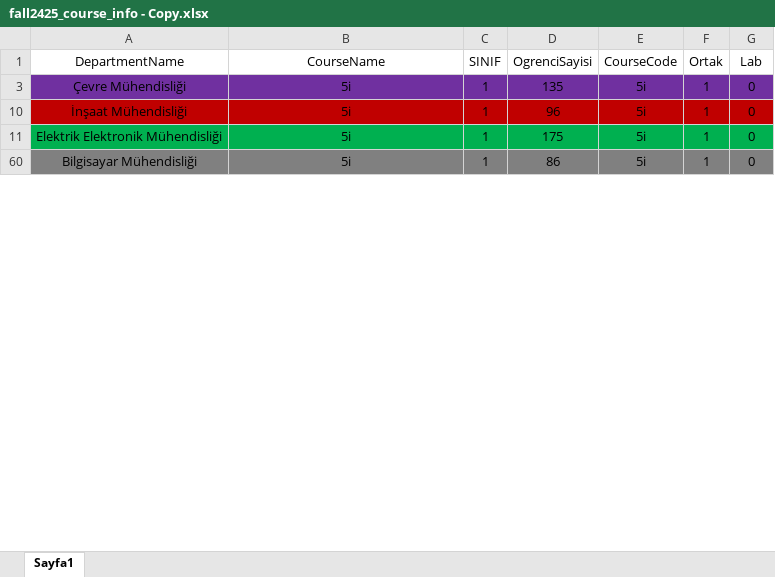
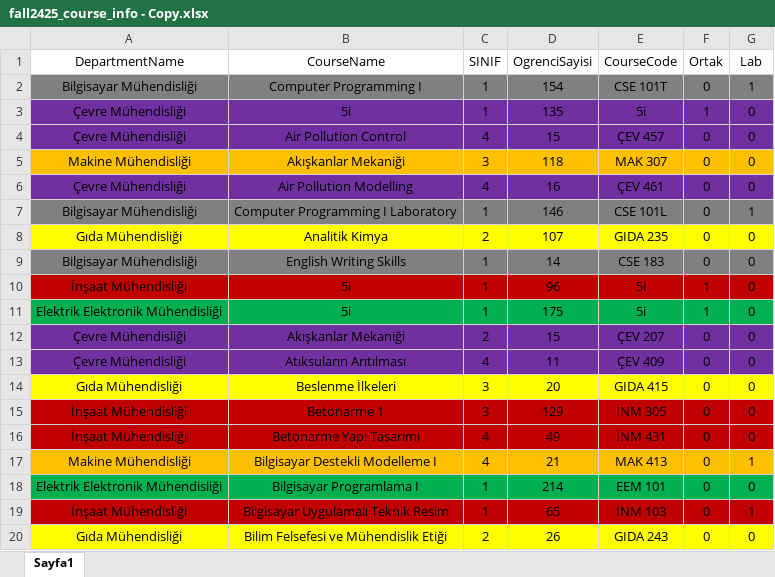
Before and after one commit to ErcxCS/Campus-Scheduling, an Excel workbook: data/fall2425_course_info - Copy.xlsx, sheet Sayfa1, drawn as a sheet; only a part is shown; the shorter side is filled out with more unchanged rows; values as stored, in another font and other column widths than the file's, no borders; table styles not drawn; the diff covers the shown part only; the diff names each change by its address in the sheet, - before the commit and + after, or states it on an @@ line.

```diff
--- a/data/fall2425_course_info - Copy.xlsx (sheet Sayfa1)
+++ b/data/fall2425_course_info - Copy.xlsx (sheet Sayfa1)
@@ row 2 unhidden: Bilgisayar Mühendisliği | Computer Programming I | 1 | 154 | CSE 101T | 0 | 1 @@
@@ row 4 unhidden: Çevre Mühendisliği | Air Pollution Control | 4 | 15 | ÇEV 457 | 0 | 0 @@
@@ row 5 unhidden: Makine Mühendisliği | Akışkanlar Mekaniği | 3 | 118 | MAK 307 | 0 | 0 @@
@@ row 6 unhidden: Çevre Mühendisliği | Air Pollution Modelling | 4 | 16 | ÇEV 461 | 0 | 0 @@
@@ row 7 unhidden: Bilgisayar Mühendisliği | Computer Programming I Laboratory | 1 | 146 | CSE 101L | 0 | 1 @@
@@ row 8 unhidden: Gıda Mühendisliği | Analitik Kimya | 2 | 107 | GIDA 235 | 0 | 0 @@
@@ row 9 unhidden: Bilgisayar Mühendisliği | English Writing Skills | 1 | 14 | CSE 183 | 0 | 0 @@
@@ row 12 unhidden: Çevre Mühendisliği | Akışkanlar Mekaniği | 2 | 15 | ÇEV 207 | 0 | 0 @@
@@ row 13 unhidden: Çevre Mühendisliği | Atıksuların Arıtılması | 4 | 11 | ÇEV 409 | 0 | 0 @@
@@ row 14 unhidden: Gıda Mühendisliği | Beslenme İlkeleri | 3 | 20 | GIDA 415 | 0 | 0 @@
@@ row 15 unhidden: İnşaat Mühendisliği | Betonarme 1 | 3 | 129 | İNM 305 | 0 | 0 @@
@@ row 16 unhidden: İnşaat Mühendisliği | Betonarme Yapı Tasarımı | 4 | 49 | İNM 431 | 0 | 0 @@
@@ row 17 unhidden: Makine Mühendisliği | Bilgisayar Destekli Modelleme I | 4 | 21 | MAK 413 | 0 | 1 @@
@@ row 18 unhidden: Elektrik Elektronik Mühendisliği | Bilgisayar Programlama I | 1 | 214 | EEM 101 | 0 | 0 @@
@@ row 19 unhidden: İnşaat Mühendisliği | Bilgisayar Uygulamalı Teknik Resim | 1 | 65 | İNM 103 | 0 | 1 @@
@@ row 20 unhidden: Gıda Mühendisliği | Bilim Felsefesi ve Mühendislik Etiği | 2 | 26 | GIDA 243 | 0 | 0 @@
```
Also changed, not shown: 200 hidden or unhidden rows elsewhere in this sheet, EDITED2_exam_schedule.xlsx, exam_schedule.xlsx, 1 other file.
